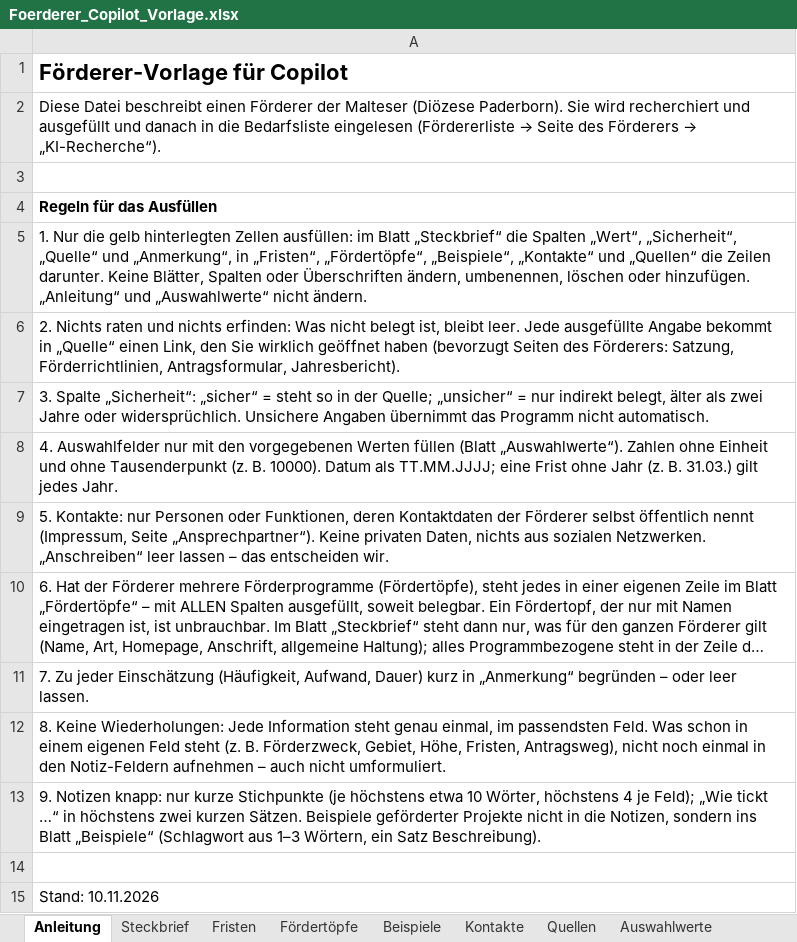
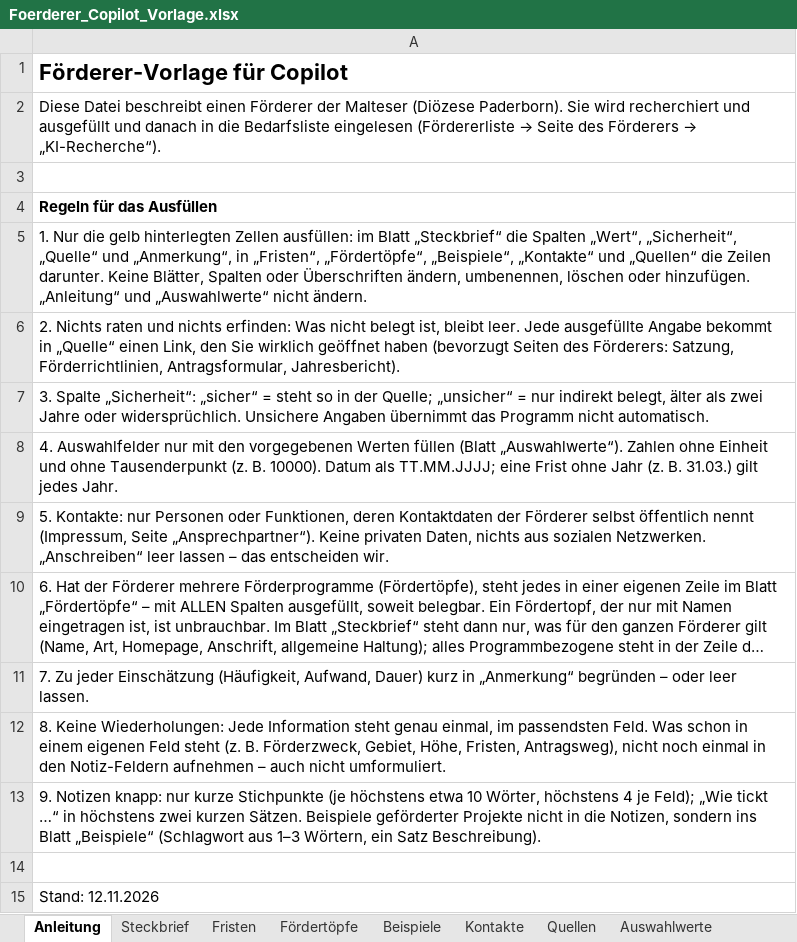
Before and after one commit to MartinA-hash-ai/Notfallapp, an Excel workbook: bedarfsliste-app/Foerderer_Copilot_Vorlage.xlsx, sheet Anleitung, drawn as a sheet; long unchanged cells end in …; values as stored, in another font and other column widths than the file's, no borders; the diff names each change by its address in the sheet, - before the commit and + after, or states it on an @@ line.

```diff
--- a/bedarfsliste-app/Foerderer_Copilot_Vorlage.xlsx (sheet Anleitung)
+++ b/bedarfsliste-app/Foerderer_Copilot_Vorlage.xlsx (sheet Anleitung)
-A15: Stand: 10.11.2026
+A15: Stand: 12.11.2026
```
Also changed, not shown: bedarfsliste-app/Foerderplan_Vorlage.xlsx, bedarfsliste-app/UPL_Vorlage.xlsx, 20 other files.
